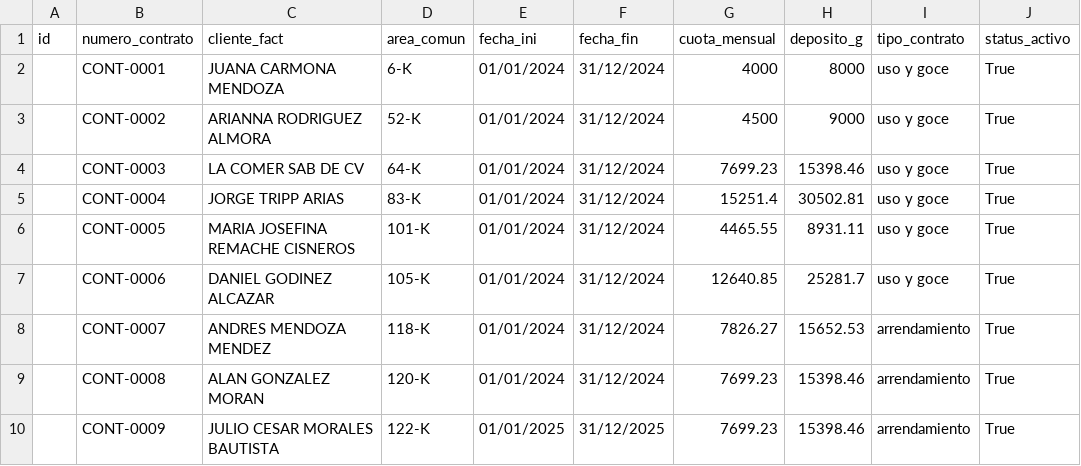
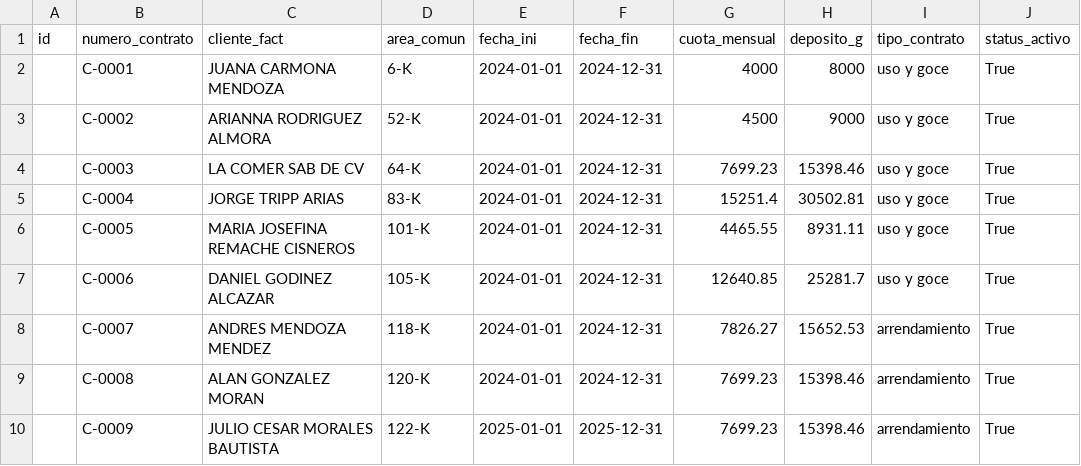
Before and after one commit to alucard8130/Sistema-GAC, a CSV file: archivos_carga/contratos.csv, drawn as a sheet; only a part is shown; the diff names each change by its address in the sheet, - before the commit and + after, or states it on an @@ line.

```diff
--- a/archivos_carga/contratos.csv
+++ b/archivos_carga/contratos.csv
-B2 (numero_contrato): CONT-0001
+B2 (numero_contrato): C-0001
-E2:E9 (fecha_ini): 01/01/2024
+E2:E9 (fecha_ini): 2024-01-01
-F2:F9 (fecha_fin): 31/12/2024
+F2:F9 (fecha_fin): 2024-12-31
-B3 (numero_contrato): CONT-0002
+B3 (numero_contrato): C-0002
-B4 (numero_contrato): CONT-0003
+B4 (numero_contrato): C-0003
-B5 (numero_contrato): CONT-0004
+B5 (numero_contrato): C-0004
-B6 (numero_contrato): CONT-0005
+B6 (numero_contrato): C-0005
-B7 (numero_contrato): CONT-0006
+B7 (numero_contrato): C-0006
-B8 (numero_contrato): CONT-0007
+B8 (numero_contrato): C-0007
-B9 (numero_contrato): CONT-0008
+B9 (numero_contrato): C-0008
-B10 (numero_contrato): CONT-0009
+B10 (numero_contrato): C-0009
-E10 (fecha_ini): 01/01/2025
+E10 (fecha_ini): 2025-01-01
-F10 (fecha_fin): 31/12/2025
+F10 (fecha_fin): 2025-12-31
```
Also changed, not shown: archivos_carga/cartera_saldos_ini.csv, archivos_carga/clientes.csv, 8 other files.
